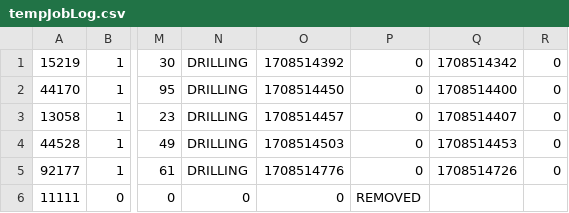
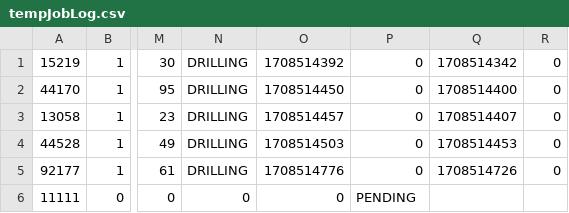
Before and after one commit to robosam2003/fams_ws, a CSV file: src/scheduler/scheduler/tempJobLog.csv, drawn as a sheet; only a part is shown, gaps mark what is left out; the diff names each change by its address in the sheet, - before the commit and + after, or states it on an @@ line.

Commit message:
hui and scheduler update

```diff
--- a/src/scheduler/scheduler/tempJobLog.csv
+++ b/src/scheduler/scheduler/tempJobLog.csv
-P6: REMOVED
+P6: PENDING
```
Also changed, not shown: 6 other files.
